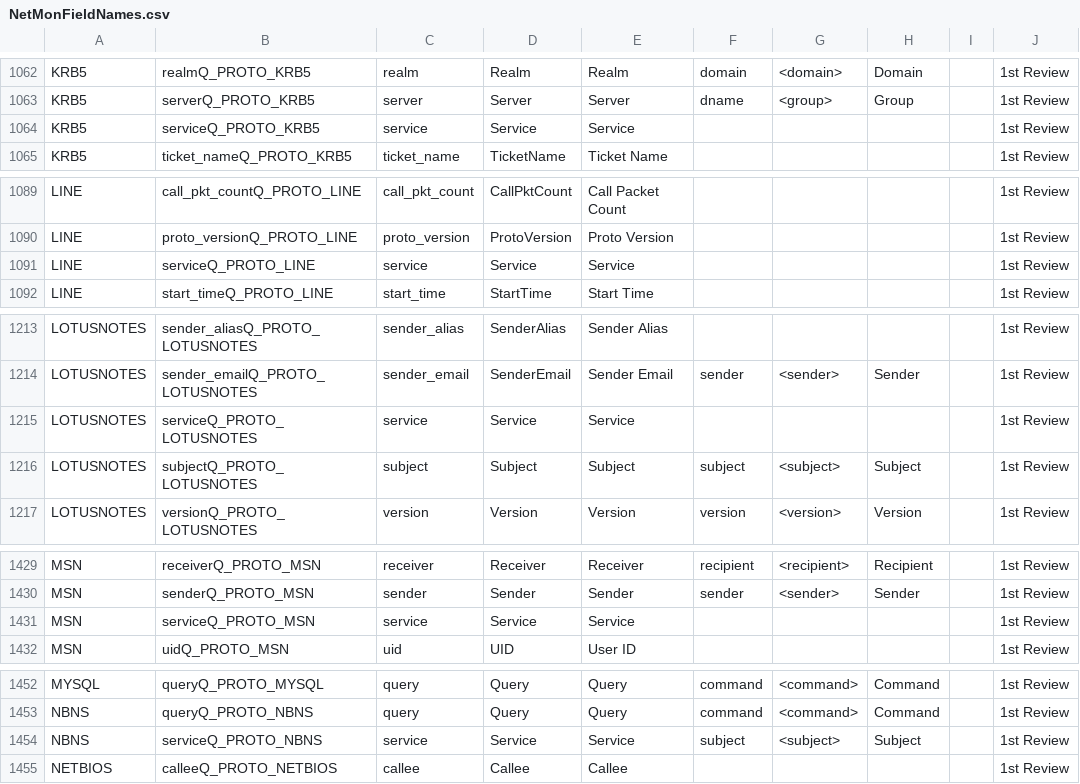
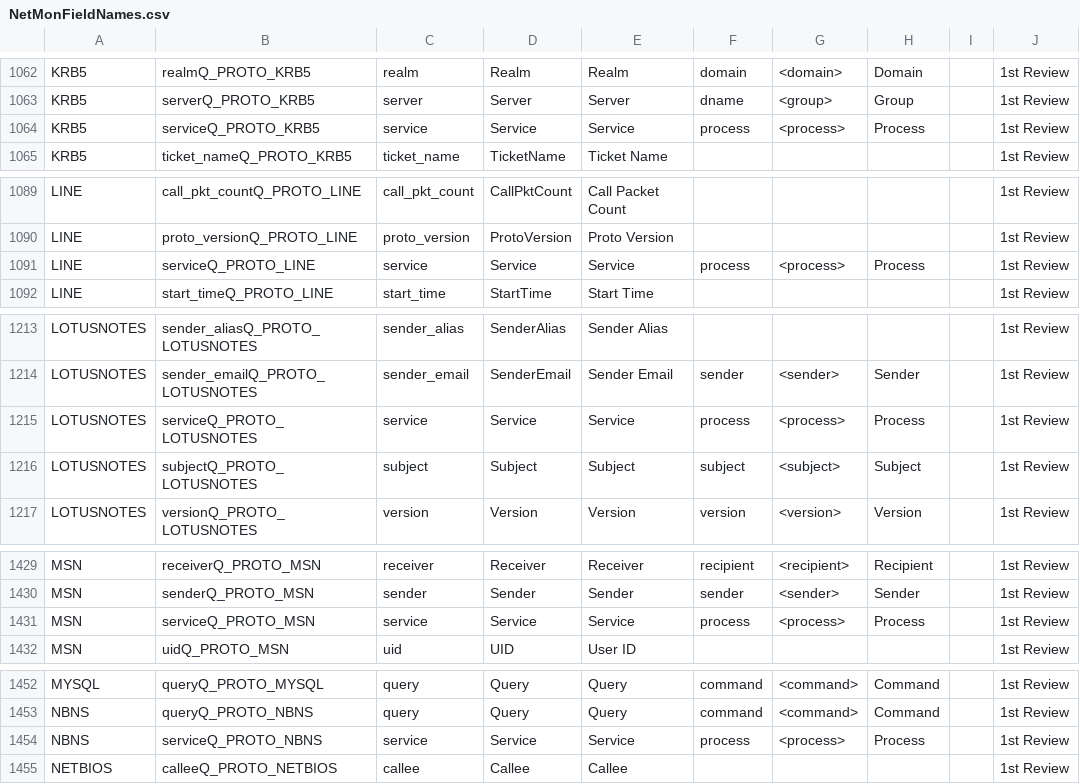
Before and after one commit to harper-carroll/kibana, a CSV file: resources/NetMonFieldNames.csv, drawn as a sheet; only a part is shown, gaps mark what is left out; the diff covers the shown part only; the diff names each change by its address in the sheet, - before the commit and + after, or states it on an @@ line.

```diff
--- a/resources/NetMonFieldNames.csv
+++ b/resources/NetMonFieldNames.csv
-F1064: (empty)
+F1064: process
-G1064: (empty)
+G1064: <process>
-H1064: (empty)
+H1064: Process
-F1091: (empty)
+F1091: process
-G1091: (empty)
+G1091: <process>
-H1091: (empty)
+H1091: Process
-F1215: (empty)
+F1215: process
-G1215: (empty)
+G1215: <process>
-H1215: (empty)
+H1215: Process
-F1431: (empty)
+F1431: process
-G1431: (empty)
+G1431: <process>
-H1431: (empty)
+H1431: Process
-F1454: subject
+F1454: process
-G1454: <subject>
+G1454: <process>
-H1454: Subject
+H1454: Process
```
Also changed, not shown: 66 edited cells elsewhere in this file.
